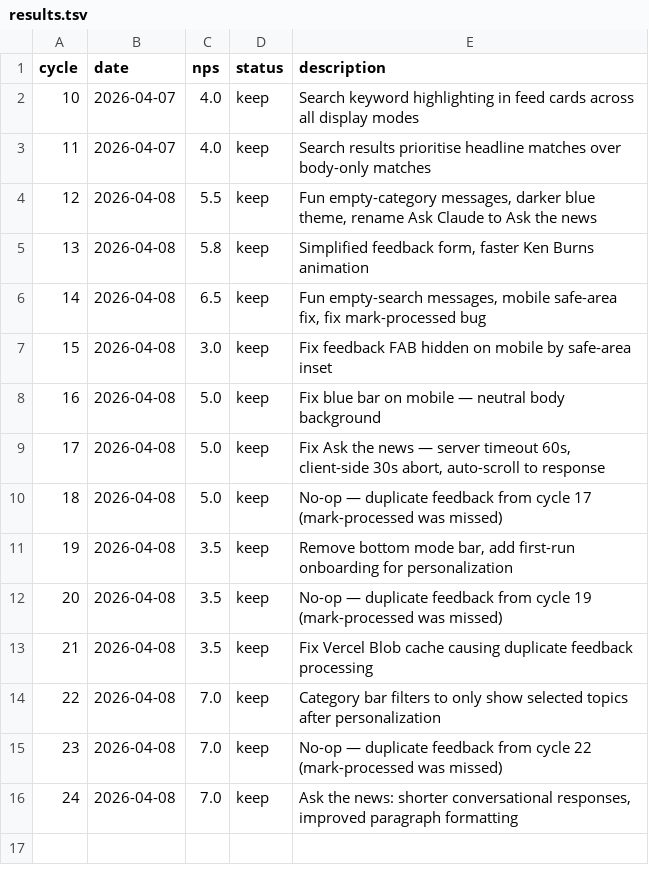
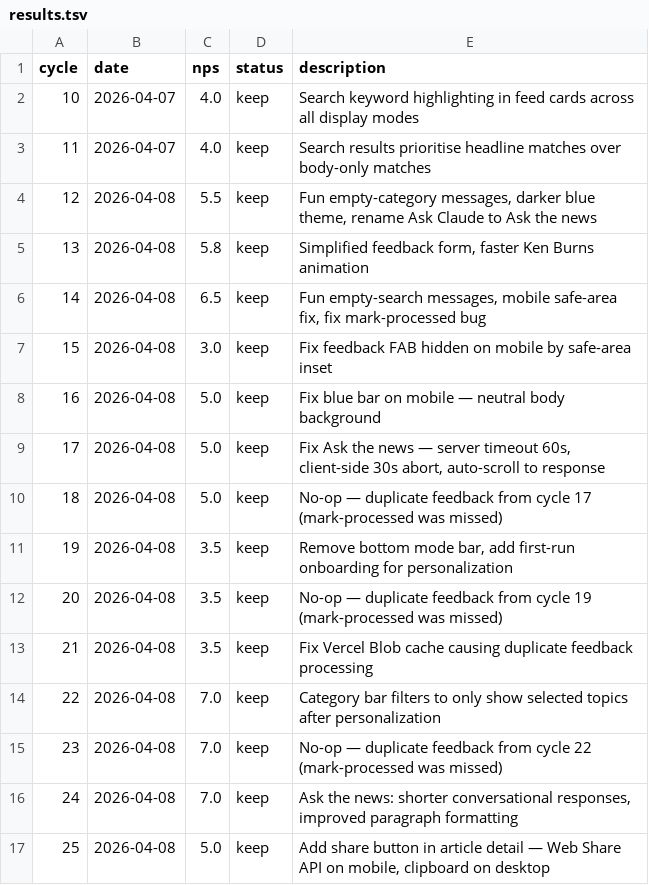
Before and after one commit to fabriciobloisi/AutoPMF, a TSV file: results.tsv, drawn as a sheet; the diff names each change by its address in the sheet, - before the commit and + after, or states it on an @@ line.

Commit message:
AutoLoop cycle 25: update logs

```diff
--- a/results.tsv
+++ b/results.tsv
+row 17: 25 | 2026-04-08 | 5.0 | keep | Add share button in article detail — Web Share API on mobile, clipboard on desktop
```
Also changed, not shown: 2 other files.
